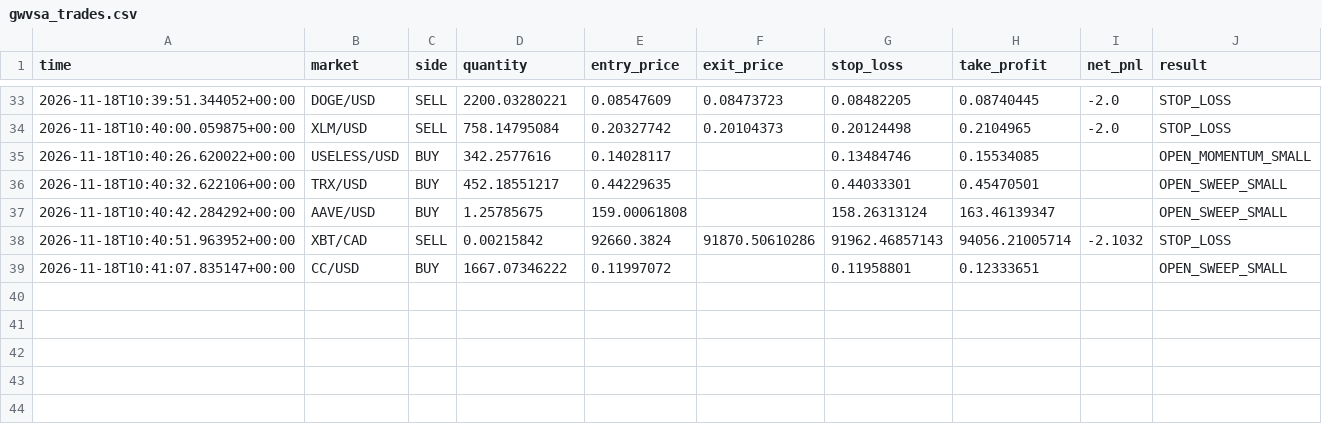
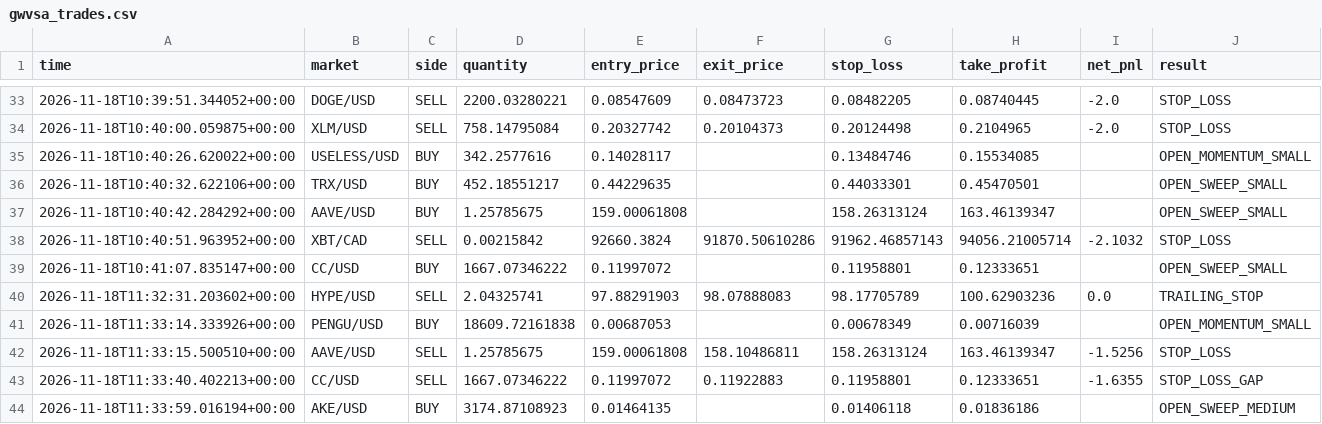
Before and after one commit to yuonayelchristian18/gwvsa-crypto-bot, a CSV file: gwvsa_trades.csv, drawn as a sheet; only a part is shown, gaps mark what is left out; the diff names each change by its address in the sheet, - before the commit and + after, or states it on an @@ line.

```diff
--- a/gwvsa_trades.csv
+++ b/gwvsa_trades.csv
+row 40: 2026-11-18T11:32:31.203602+00:00 | HYPE/USD | SELL | 2.04325741 | 97.88291903 | 98.07888083 | 98.17705789 | 100.62903236 | 0.0 | TRAILING_STOP
+row 41: 2026-11-18T11:33:14.333926+00:00 | PENGU/USD | BUY | 18609.72161838 | 0.00687053 |  | 0.00678349 | 0.00716039 |  | OPEN_MOMENTUM_SMALL
+row 42: 2026-11-18T11:33:15.500510+00:00 | AAVE/USD | SELL | 1.25785675 | 159.00061808 | 158.10486811 | 158.26313124 | 163.46139347 | -1.5256 | STOP_LOSS
+row 43: 2026-11-18T11:33:40.402213+00:00 | CC/USD | SELL | 1667.07346222 | 0.11997072 | 0.11922883 | 0.11958801 | 0.12333651 | -1.6355 | STOP_LOSS_GAP
+row 44: 2026-11-18T11:33:59.016194+00:00 | AKE/USD | BUY | 3174.87108923 | 0.01464135 |  | 0.01406118 | 0.01836186 |  | OPEN_SWEEP_MEDIUM
```
Also changed, not shown: 1 other file.
